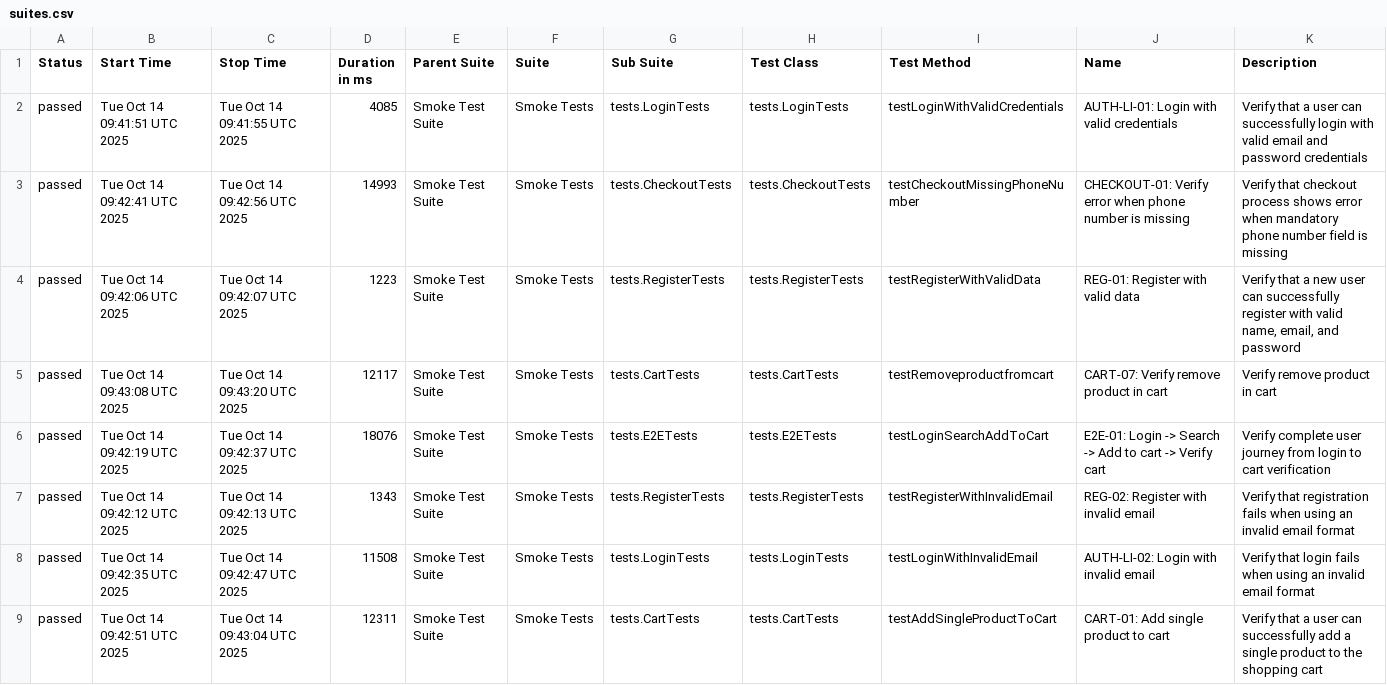
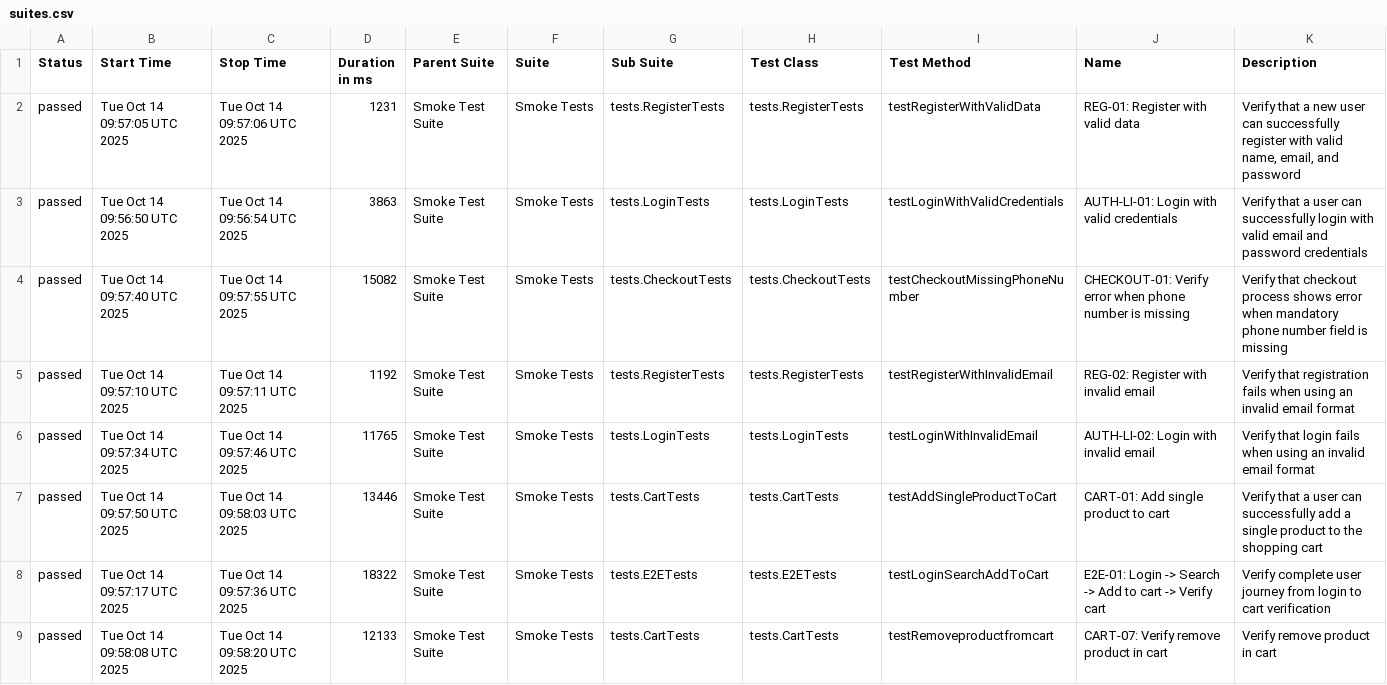
Before and after one commit to Vinhhoang-1312/Selenium_TNC, a CSV file: data/suites.csv, drawn as a sheet.

```diff
--- a/data/suites.csv
+++ b/data/suites.csv
@@ -1,9 +1,9 @@
 "Status","Start Time","Stop Time","Duration in ms","Parent Suite","Suite","Sub Suite","Test Class","Test Method","Name","Description"
-"passed","Tue Oct 14 09:41:51 UTC 2025","Tue Oct 14 09:41:55 UTC 2025","4085","Smoke Test Suite","Smoke Tests","tests.LoginTests","tests.LoginTests","testLoginWithValidCredentials","AUTH-LI-01: Login with valid credentials","Verify that a user can successfully login with valid email and password credentials"
-"passed","Tue Oct 14 09:42:41 UTC 2025","Tue Oct 14 09:42:56 UTC 2025","14993","Smoke Test Suite","Smoke Tests","tests.CheckoutTests","tests.CheckoutTests","testCheckoutMissingPhoneNumber","CHECKOUT-01: Verify error when phone number is missing","Verify that checkout process shows error when mandatory phone number field is missing"
-"passed","Tue Oct 14 09:42:06 UTC 2025","Tue Oct 14 09:42:07 UTC 2025","1223","Smoke Test Suite","Smoke Tests","tests.RegisterTests","tests.RegisterTests","testRegisterWithValidData","REG-01: Register with valid data","Verify that a new user can successfully register with valid name, email, and password"
-"passed","Tue Oct 14 09:43:08 UTC 2025","Tue Oct 14 09:43:20 UTC 2025","12117","Smoke Test Suite","Smoke Tests","tests.CartTests","tests.CartTests","testRemoveproductfromcart","CART-07: Verify remove product in cart","Verify remove product in cart"
-"passed","Tue Oct 14 09:42:19 UTC 2025","Tue Oct 14 09:42:37 UTC 2025","18076","Smoke Test Suite","Smoke Tests","tests.E2ETests","tests.E2ETests","testLoginSearchAddToCart","E2E-01: Login -> Search -> Add to cart -> Verify cart","Verify complete user journey from login to cart verification"
-"passed","Tue Oct 14 09:42:12 UTC 2025","Tue Oct 14 09:42:13 UTC 2025","1343","Smoke Test Suite","Smoke Tests","tests.RegisterTests","tests.RegisterTests","testRegisterWithInvalidEmail","REG-02: Register with invalid email","Verify that registration fails when using an invalid email format"
-"passed","Tue Oct 14 09:42:35 UTC 2025","Tue Oct 14 09:42:47 UTC 2025","11508","Smoke Test Suite","Smoke Tests","tests.LoginTests","tests.LoginTests","testLoginWithInvalidEmail","AUTH-LI-02: Login with invalid email","Verify that login fails when using an invalid email format"
-"passed","Tue Oct 14 09:42:51 UTC 2025","Tue Oct 14 09:43:04 UTC 2025","12311","Smoke Test Suite","Smoke Tests","tests.CartTests","tests.CartTests","testAddSingleProductToCart","CART-01: Add single product to cart","Verify that a user can successfully add a single product to the shopping cart"
+"passed","Tue Oct 14 09:57:05 UTC 2025","Tue Oct 14 09:57:06 UTC 2025","1231","Smoke Test Suite","Smoke Tests","tests.RegisterTests","tests.RegisterTests","testRegisterWithValidData","REG-01: Register with valid data","Verify that a new user can successfully register with valid name, email, and password"
+"passed","Tue Oct 14 09:56:50 UTC 2025","Tue Oct 14 09:56:54 UTC 2025","3863","Smoke Test Suite","Smoke Tests","tests.LoginTests","tests.LoginTests","testLoginWithValidCredentials","AUTH-LI-01: Login with valid credentials","Verify that a user can successfully login with valid email and password credentials"
+"passed","Tue Oct 14 09:57:40 UTC 2025","Tue Oct 14 09:57:55 UTC 2025","15082","Smoke Test Suite","Smoke Tests","tests.CheckoutTests","tests.CheckoutTests","testCheckoutMissingPhoneNumber","CHECKOUT-01: Verify error when phone number is missing","Verify that checkout process shows error when mandatory phone number field is missing"
+"passed","Tue Oct 14 09:57:10 UTC 2025","Tue Oct 14 09:57:11 UTC 2025","1192","Smoke Test Suite","Smoke Tests","tests.RegisterTests","tests.RegisterTests","testRegisterWithInvalidEmail","REG-02: Register with invalid email","Verify that registration fails when using an invalid email format"
+"passed","Tue Oct 14 09:57:34 UTC 2025","Tue Oct 14 09:57:46 UTC 2025","11765","Smoke Test Suite","Smoke Tests","tests.LoginTests","tests.LoginTests","testLoginWithInvalidEmail","AUTH-LI-02: Login with invalid email","Verify that login fails when using an invalid email format"
+"passed","Tue Oct 14 09:57:50 UTC 2025","Tue Oct 14 09:58:03 UTC 2025","13446","Smoke Test Suite","Smoke Tests","tests.CartTests","tests.CartTests","testAddSingleProductToCart","CART-01: Add single product to cart","Verify that a user can successfully add a single product to the shopping cart"
+"passed","Tue Oct 14 09:57:17 UTC 2025","Tue Oct 14 09:57:36 UTC 2025","18322","Smoke Test Suite","Smoke Tests","tests.E2ETests","tests.E2ETests","testLoginSearchAddToCart","E2E-01: Login -> Search -> Add to cart -> Verify cart","Verify complete user journey from login to cart verification"
+"passed","Tue Oct 14 09:58:08 UTC 2025","Tue Oct 14 09:58:20 UTC 2025","12133","Smoke Test Suite","Smoke Tests","tests.CartTests","tests.CartTests","testRemoveproductfromcart","CART-07: Verify remove product in cart","Verify remove product in cart"
```
Also changed, not shown: data/behaviors.csv, 38 other files.
